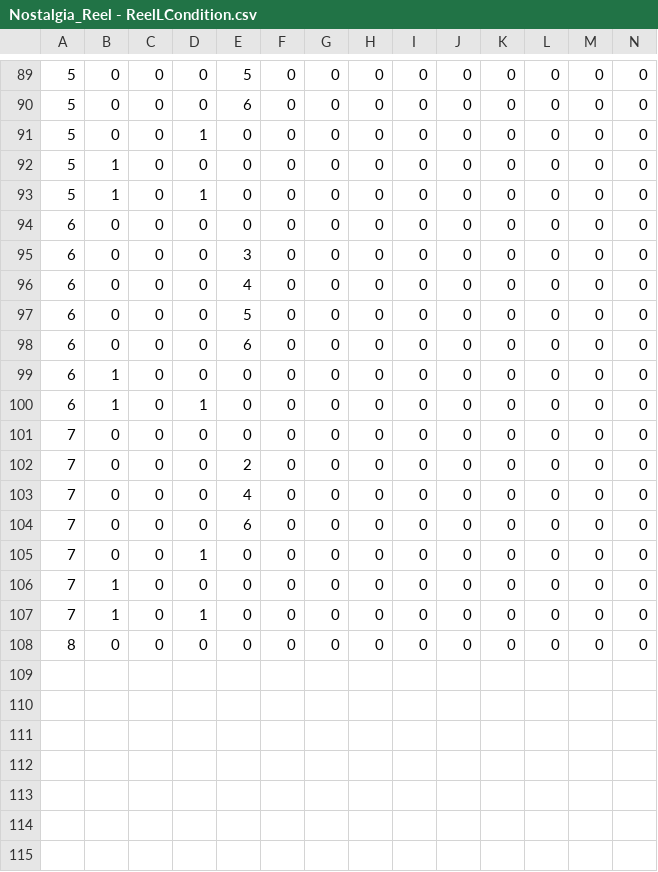
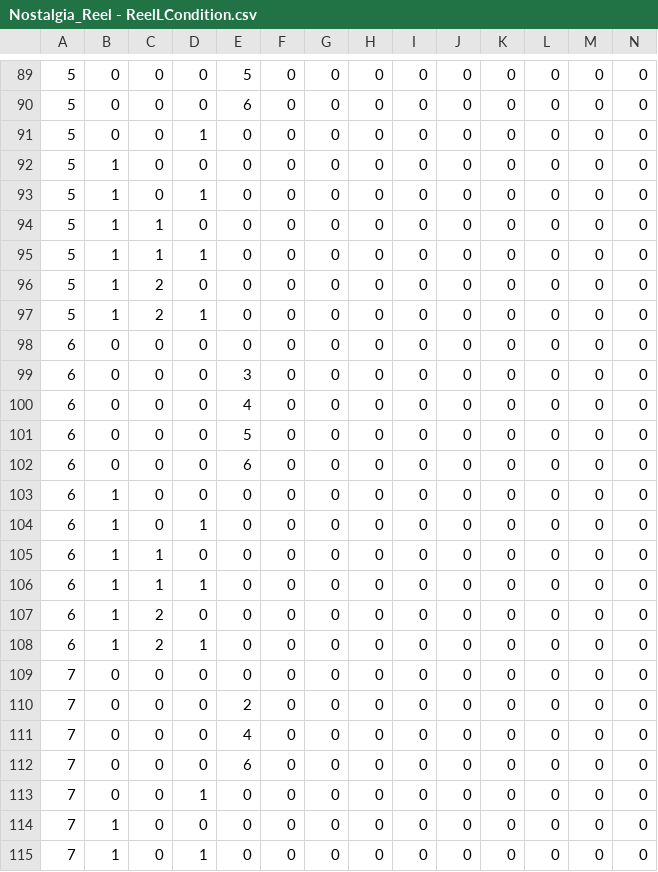
Before and after one commit to Tom201512/Nostalgia-Remake, a CSV file: Assets/DataFile/ReelL/Nostalgia_Reel - ReelLCondition.csv, drawn as a sheet; only a part is shown, gaps mark what is left out; the shorter side is filled out with more unchanged rows; rows hold the shown columns only; the diff names each change by its address in the sheet, - before the commit and + after, or states it on an @@ line.

```diff
--- a/Assets/DataFile/ReelL/Nostalgia_Reel - ReelLCondition.csv
+++ b/Assets/DataFile/ReelL/Nostalgia_Reel - ReelLCondition.csv
+row 94: 5 | 1 | 1 | 0 | 0 | 0 | 0 | 0 | 0 | 0 | 0 | 0 | 0 | 0
+row 95: 5 | 1 | 1 | 1 | 0 | 0 | 0 | 0 | 0 | 0 | 0 | 0 | 0 | 0
+row 96: 5 | 1 | 2 | 0 | 0 | 0 | 0 | 0 | 0 | 0 | 0 | 0 | 0 | 0
+row 97: 5 | 1 | 2 | 1 | 0 | 0 | 0 | 0 | 0 | 0 | 0 | 0 | 0 | 0
+row 105: 6 | 1 | 1 | 0 | 0 | 0 | 0 | 0 | 0 | 0 | 0 | 0 | 0 | 0
+row 106: 6 | 1 | 1 | 1 | 0 | 0 | 0 | 0 | 0 | 0 | 0 | 0 | 0 | 0
+row 107: 6 | 1 | 2 | 0 | 0 | 0 | 0 | 0 | 0 | 0 | 0 | 0 | 0 | 0
+row 108: 6 | 1 | 2 | 1 | 0 | 0 | 0 | 0 | 0 | 0 | 0 | 0 | 0 | 0
```
Also changed, not shown: Assets/DataFile/ReelM/Nostalgia_Reel - ReelMCondition.csv, Assets/DataFile/ReelR/Nostalgia_Reel - ReelRCondition.csv, 8 other files.
